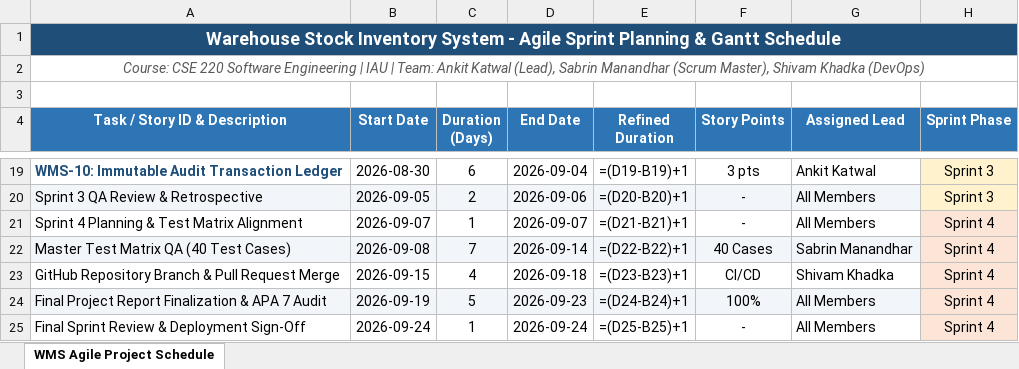
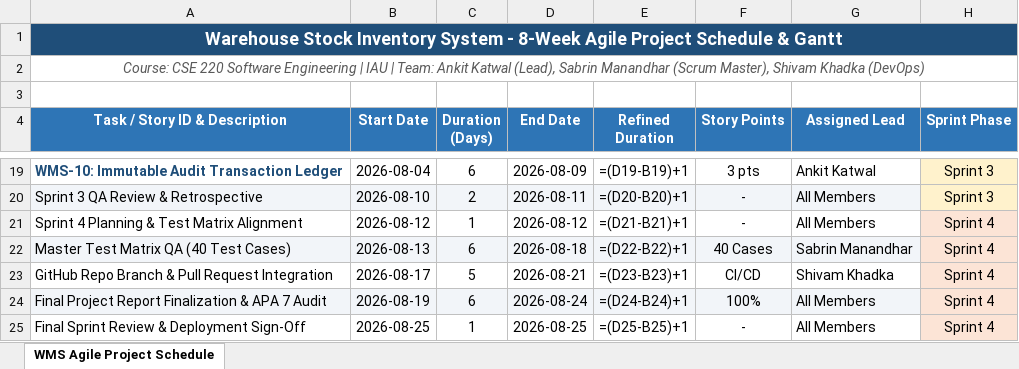
Before and after one commit to Ankit9424-prog/warehouse-stock-inventory-system, an Excel workbook: project_management/Planning_WMS.xlsx, sheet WMS Agile Project Schedule, drawn as a sheet; only a part is shown, gaps mark what is left out; values as stored, in another font and other column widths than the file's, no borders; formulas without a stored value are shown as written; charts and pictures not drawn; the diff covers the shown part only; the diff names each change by its address in the sheet, - before the commit and + after, or states it on an @@ line.

Commit message:
fix(final-audit): Synchronize exact 8-week schedule, clean UML models, and APA 7th report

```diff
--- a/project_management/Planning_WMS.xlsx (sheet WMS Agile Project Schedule)
+++ b/project_management/Planning_WMS.xlsx (sheet WMS Agile Project Schedule)
-A1 (Task / Story ID & Description): …System - Agile Sprint Planning & Gantt Schedule
+A1 (Task / Story ID & Description): …System - 8-Week Agile Project Schedule & Gantt
-B19 (Start Date): 2026-08-30
+B19 (Start Date): 2026-08-04
-D19 (End Date): 2026-09-04
+D19 (End Date): 2026-08-09
-B20 (Start Date): 2026-09-05
+B20 (Start Date): 2026-08-10
-D20 (End Date): 2026-09-06
+D20 (End Date): 2026-08-11
-B21 (Start Date): 2026-09-07
+B21 (Start Date): 2026-08-12
-D21 (End Date): 2026-09-07
+D21 (End Date): 2026-08-12
-B22 (Start Date): 2026-09-08
+B22 (Start Date): 2026-08-13
-C22 (Duration (Days)): 7
+C22 (Duration (Days)): 6
-D22 (End Date): 2026-09-14
+D22 (End Date): 2026-08-18
-A23 (Task / Story ID & Description): GitHub Repository Branch & Pull Request Merge
+A23 (Task / Story ID & Description): GitHub Repo Branch & Pull Request Integration
-B23 (Start Date): 2026-09-15
+B23 (Start Date): 2026-08-17
-C23 (Duration (Days)): 4
+C23 (Duration (Days)): 5
-D23 (End Date): 2026-09-18
+D23 (End Date): 2026-08-21
-B24 (Start Date): 2026-09-19
+B24 (Start Date): 2026-08-19
-C24 (Duration (Days)): 5
+C24 (Duration (Days)): 6
-D24 (End Date): 2026-09-23
+D24 (End Date): 2026-08-24
-B25 (Start Date): 2026-09-24
+B25 (Start Date): 2026-08-25
-D25 (End Date): 2026-09-24
+D25 (End Date): 2026-08-25
```
Also changed, not shown: 32 edited cells elsewhere in this sheet, charts or pictures, 5 other files.
